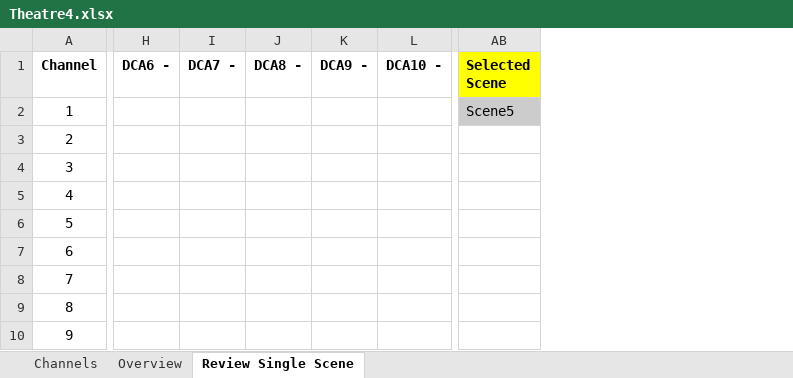
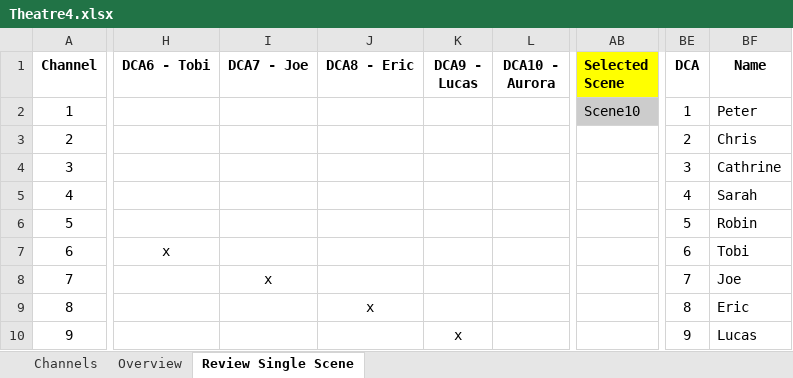
Before and after one commit to togrupe/dlive-midi-tools, an Excel workbook: misc/Theatre4.xlsx, sheet Review Single Scene, drawn as a sheet; only a part is shown, gaps mark what is left out; values as stored, in another font and other column widths than the file's, no borders; removed rows and columns are numbered as before the commit, all else as after; the diff covers the shown part only; the diff names each change by its address in the sheet, - before the commit and + after, or states it on an @@ line.

```diff
--- a/misc/Theatre4.xlsx (sheet Review Single Scene)
+++ b/misc/Theatre4.xlsx (sheet Review Single Scene)
-column H (DCA6 -), empty
-column I (DCA7 -), empty
-column J (DCA8 -), empty
-column K (DCA9 -), empty
-column L (DCA10 -), empty
+column H (DCA6 - Tobi), row 7: x
+column I (DCA7 - Joe), row 8: x
+column J (DCA8 - Eric), row 9: x
+column K (DCA9 - Lucas), row 10: x
+column L (DCA10 - Aurora), empty
+column BE (DCA), rows 2-10: 1 | 2 | 3 | 4 | 5 | 6 | 7 | 8 | 9
+column BF (Name), rows 2-10: Peter | Chris | Cathrine | Sarah | Robin | Tobi | Joe | Eric | Lucas
-AB2 (Selected Scene): Scene5
+AB2 (Selected Scene): Scene10
```
Also changed, not shown: 1 added column elsewhere in this sheet, sheet Overview, hidden cells.
